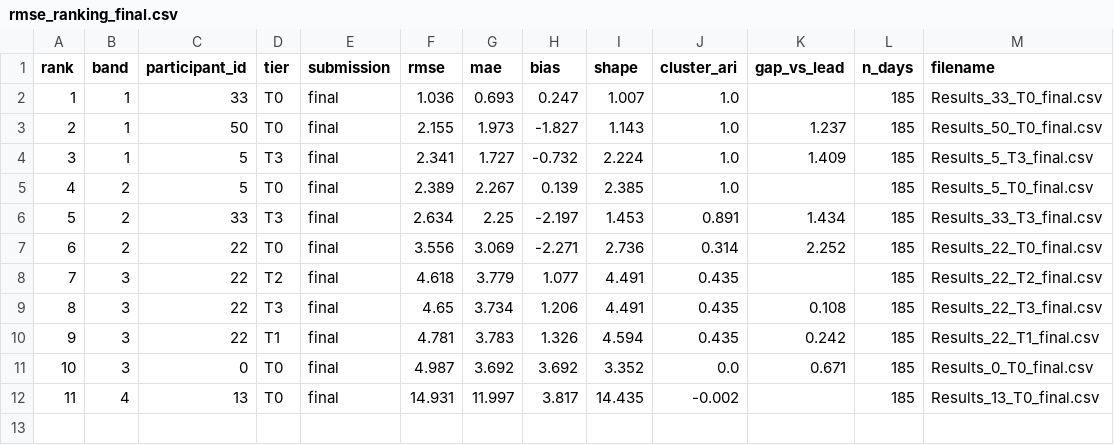
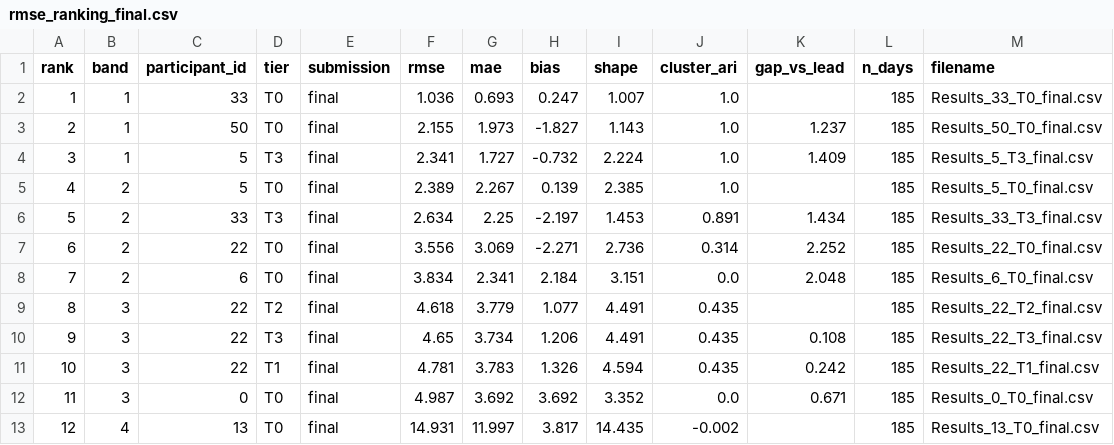
Before and after one commit to WeDoWind/NADARA-Static-Yaw-Misalignment-Submissions, a CSV file: docs/rmse_ranking_final.csv, drawn as a sheet; addresses are those after the commit; the diff names each change by its address in the sheet, - before the commit and + after, or states it on an @@ line.

```diff
--- a/docs/rmse_ranking_final.csv
+++ b/docs/rmse_ranking_final.csv
+row 8: 7 | 2 | 6 | T0 | final | 3.834 | 2.341 | 2.184 | 3.151 | 0.0 | 2.048 | 185 | Results_6_T0_final.csv
@@ column A (rank) renumbered from row 9 down @@
```
Also changed, not shown: 1 other file.
